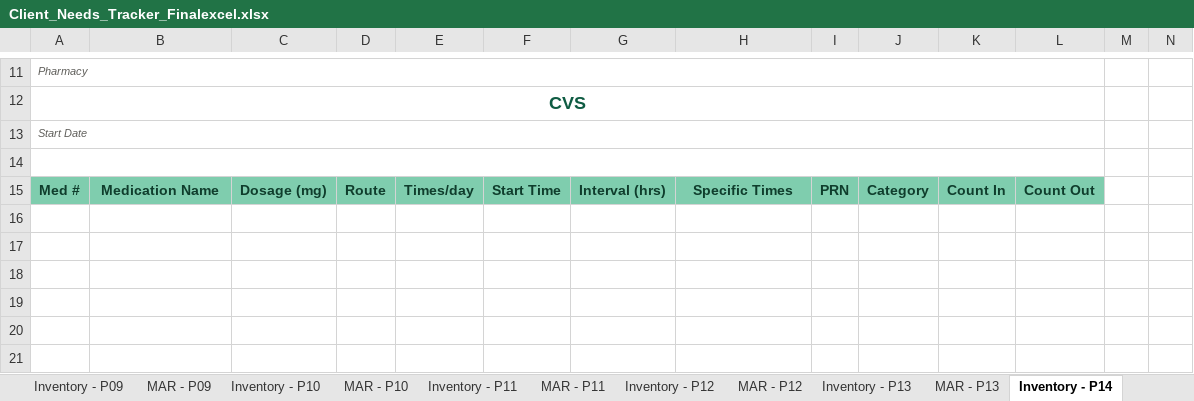
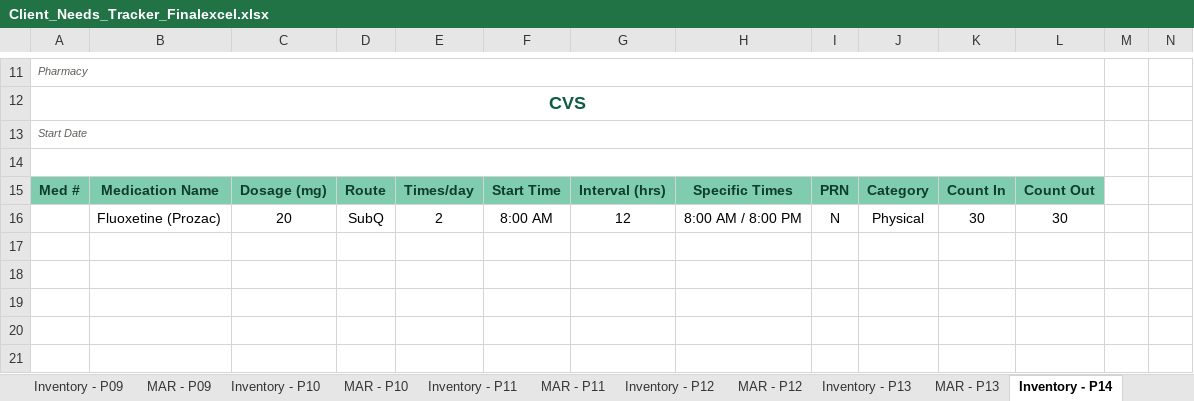
Before and after one commit to melissacallis/excel_to_github, an Excel workbook: Client_Needs_Tracker_Finalexcel.xlsx, sheet Inventory - P14, drawn as a sheet; only a part is shown, gaps mark what is left out; values as stored, in another font and other column widths than the file's, no borders; conditional formats not drawn; rows hold the shown columns only; the diff names each change by its address in the sheet, - before the commit and + after, or states it on an @@ line.

```diff
--- a/Client_Needs_Tracker_Finalexcel.xlsx (sheet Inventory - P14)
+++ b/Client_Needs_Tracker_Finalexcel.xlsx (sheet Inventory - P14)
-row 16: (empty)
+row 16:  | Fluoxetine (Prozac) | 20 | SubQ | 2 | 8:00 AM | 12 | 8:00 AM / 8:00 PM | N | Physical | 30 | 30
```
Also changed, not shown: sheet MAR - P14, sheet Client Status Board, hidden cells.
